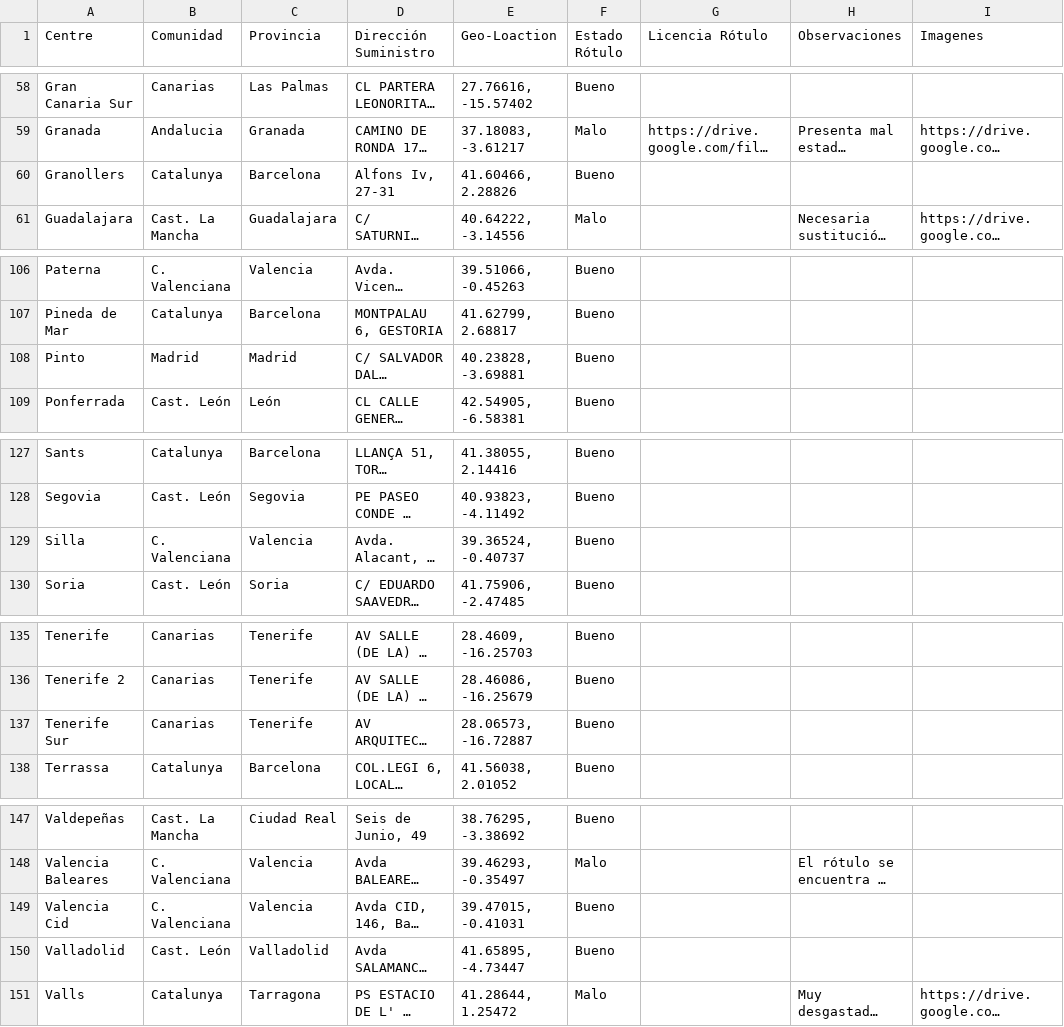
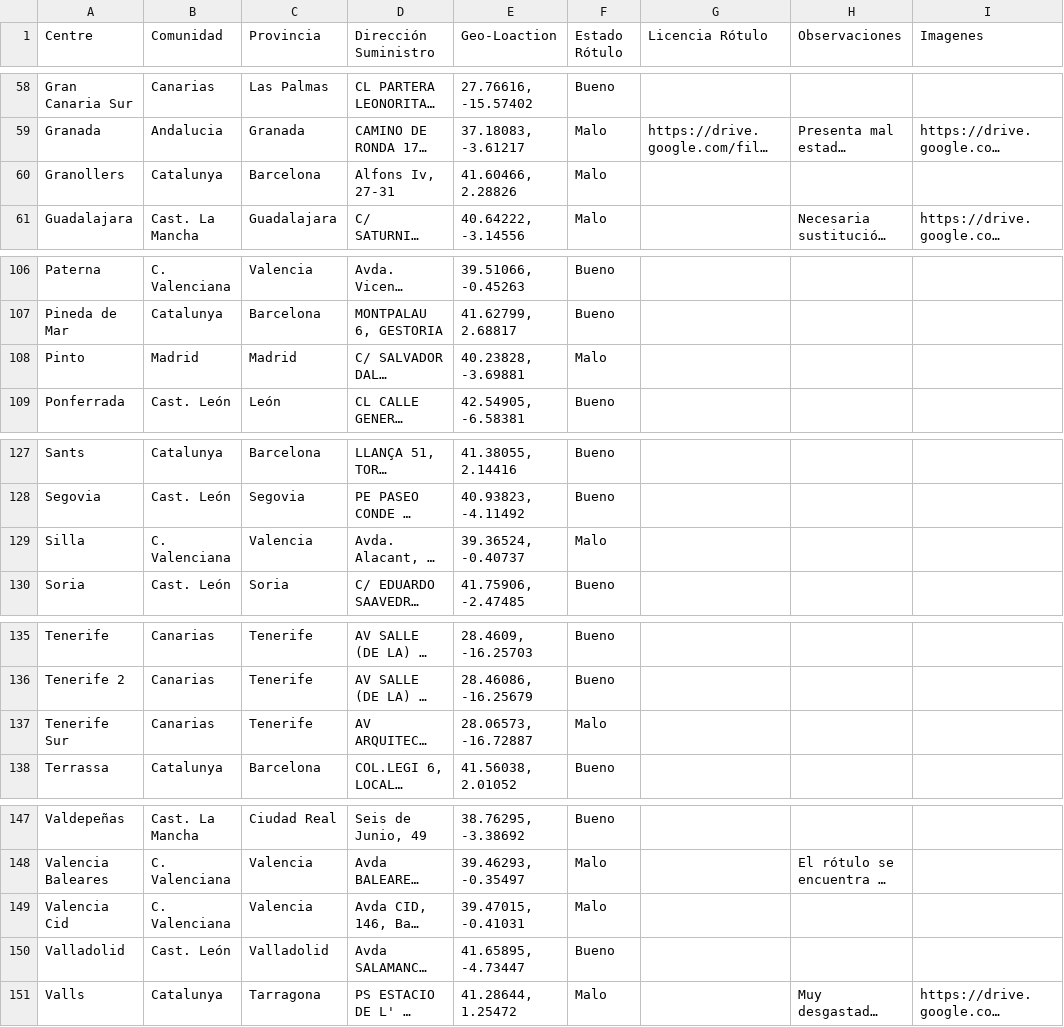
Before and after one commit to davidpizarro3/Mapa_Asepeyo_Rotulos, a CSV file: data.csv, drawn as a sheet; only a part is shown, gaps mark what is left out; long unchanged cells end in …; the diff covers the shown part only; the diff names each change by its address in the sheet, - before the commit and + after, or states it on an @@ line.

```diff
--- a/data.csv
+++ b/data.csv
-F60 (Estado Rótulo): Bueno
+F60 (Estado Rótulo): Malo
-F108 (Estado Rótulo): Bueno
+F108 (Estado Rótulo): Malo
-F129 (Estado Rótulo): Bueno
+F129 (Estado Rótulo): Malo
-F137 (Estado Rótulo): Bueno
+F137 (Estado Rótulo): Malo
-F149 (Estado Rótulo): Bueno
+F149 (Estado Rótulo): Malo
```
Also changed, not shown: 10 edited cells elsewhere in this file.
